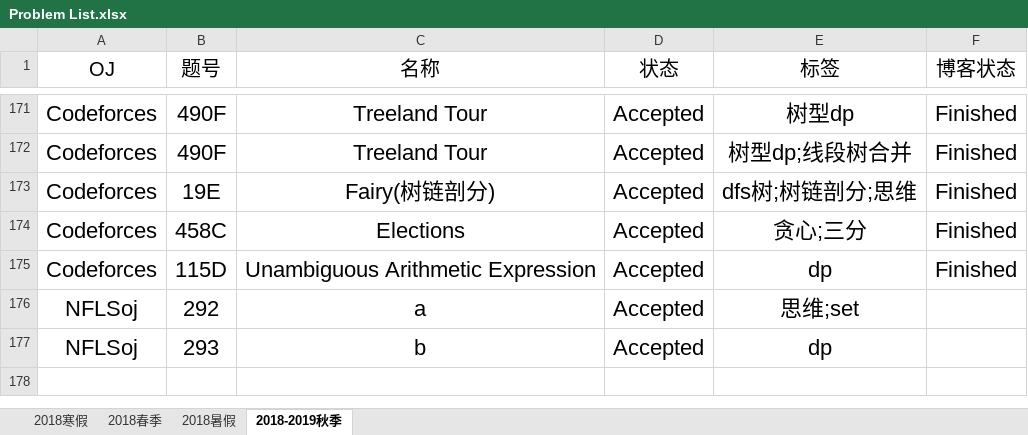
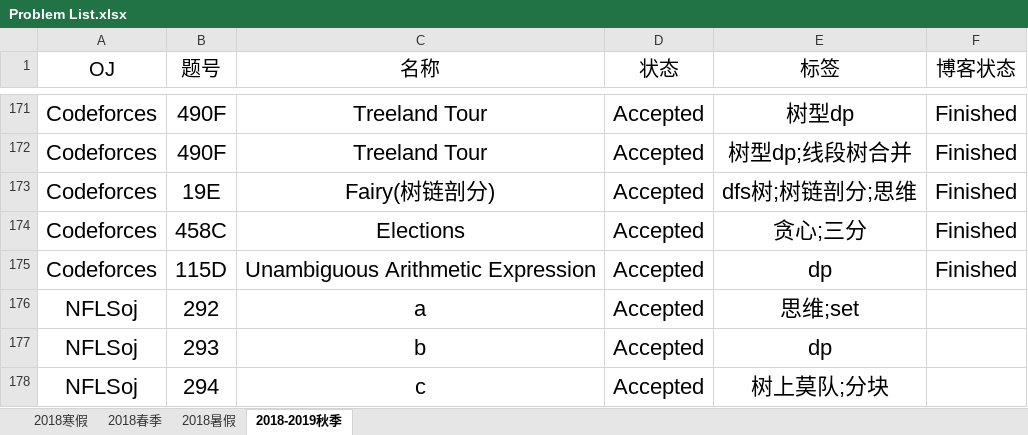
Before and after one commit to IcePrincess-1968/Programmes, an Excel workbook: Problem List.xlsx, sheet 2018-2019秋季, drawn as a sheet; only a part is shown, gaps mark what is left out; values as stored, in another font and other column widths than the file's, no borders; the diff names each change by its address in the sheet, - before the commit and + after, or states it on an @@ line.

Commit message:
add cf20c,24b,455a,592c and nflsoj294, modify .gitignore

```diff
--- a/Problem List.xlsx (sheet 2018-2019秋季)
+++ b/Problem List.xlsx (sheet 2018-2019秋季)
+row 178: NFLSoj | 294 | c | Accepted | 树上莫队;分块
```
Also changed, not shown: 8 other files.
